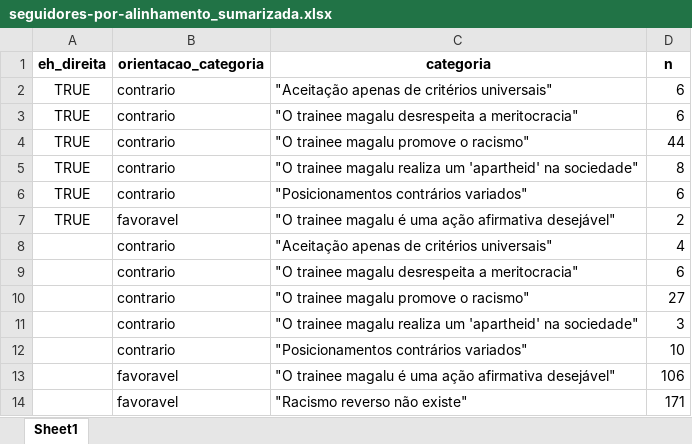
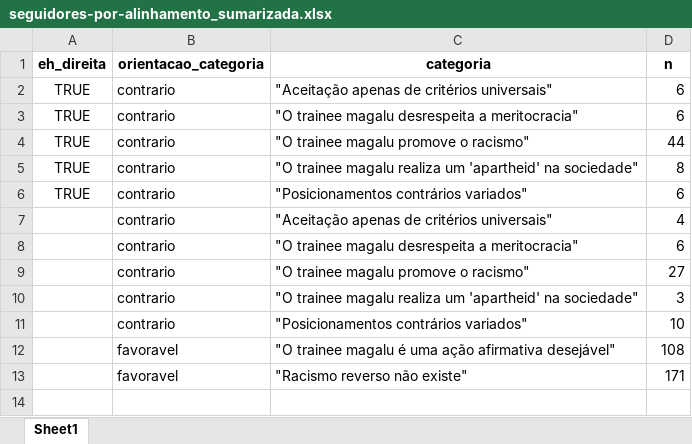
Before and after one commit to J-AR20/tweets-magalu, an Excel workbook: data/seguidores-por-alinhamento_sumarizada.xlsx, sheet Sheet1, drawn as a sheet; values as stored, in another font and other column widths than the file's, no borders; removed rows and columns are numbered as before the commit, all else as after; the diff names each change by its address in the sheet, - before the commit and + after, or states it on an @@ line.

```diff
--- a/data/seguidores-por-alinhamento_sumarizada.xlsx (sheet Sheet1)
+++ b/data/seguidores-por-alinhamento_sumarizada.xlsx (sheet Sheet1)
-row 7: TRUE | favoravel | "O trainee magalu é uma ação afirmativa desejável" | 2
-D12 (n): 106
+D12 (n): 108
```
Also changed, not shown: data/seguidores-por-alinhamento.xlsx, 1 other file.
